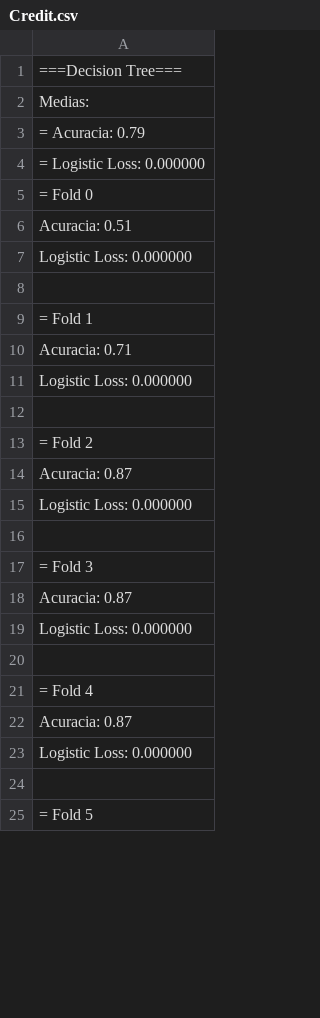
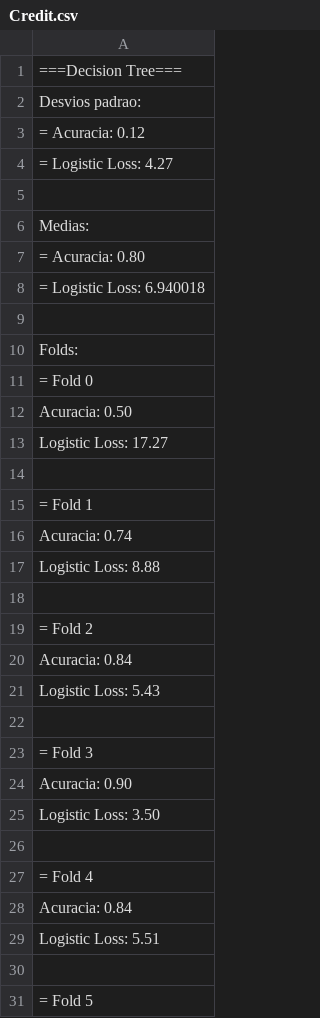
Before and after one commit to HPortuga/T2IA2019, a CSV file: DadosColetados/Credit.csv, drawn as a sheet; only a part is shown; the diff covers the shown part only.

```diff
--- a/DadosColetados/Credit.csv
+++ b/DadosColetados/Credit.csv
@@ -1,24 +1,30 @@
 ===Decision Tree===
+Desvios padrao:
+= Acuracia: 0.12
+= Logistic Loss: 4.27
+
 Medias:
-= Acuracia: 0.79
-= Logistic Loss: 0.000000
+= Acuracia: 0.80
+= Logistic Loss: 6.940018
+
+Folds:
 = Fold 0
-Acuracia: 0.51
-Logistic Loss: 0.000000
+Acuracia: 0.50
+Logistic Loss: 17.27
 
 = Fold 1
-Acuracia: 0.71
-Logistic Loss: 0.000000
+Acuracia: 0.74
+Logistic Loss: 8.88
 
 = Fold 2
-Acuracia: 0.87
-Logistic Loss: 0.000000
+Acuracia: 0.84
+Logistic Loss: 5.43
 
 = Fold 3
-Acuracia: 0.87
-Logistic Loss: 0.000000
+Acuracia: 0.90
+Logistic Loss: 3.50
 
 = Fold 4
-Acuracia: 0.87
-Logistic Loss: 0.000000
+Acuracia: 0.84
+Logistic Loss: 5.51
 
```
Also changed, not shown: 8 edited cells elsewhere in this file, DadosColetados/BreastCancer.csv, DadosColetados/Flags.csv, 11 other files.
